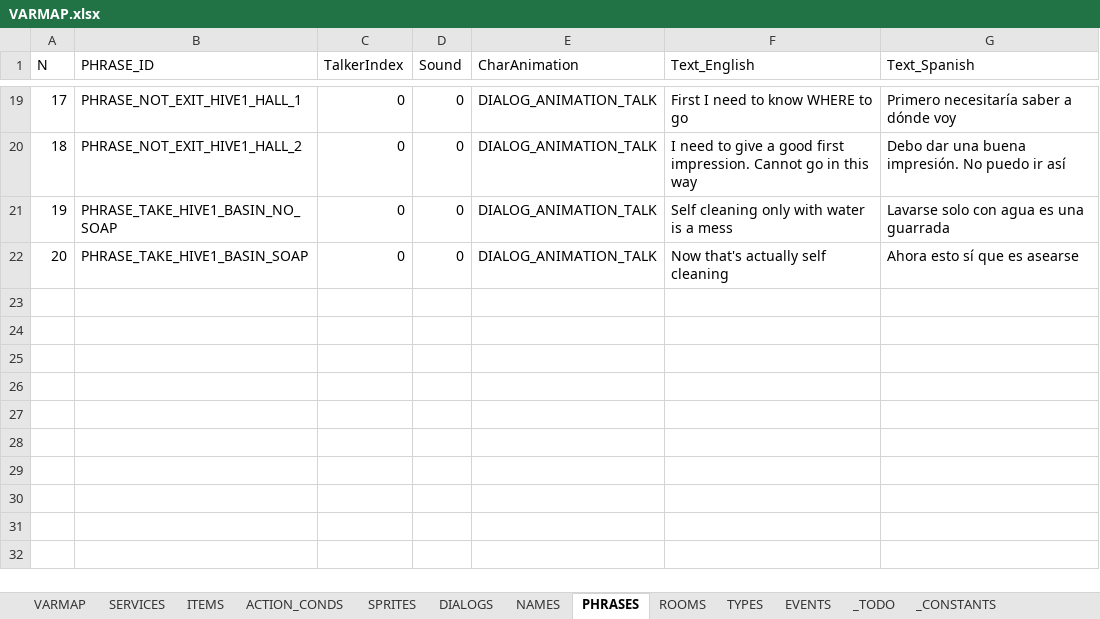
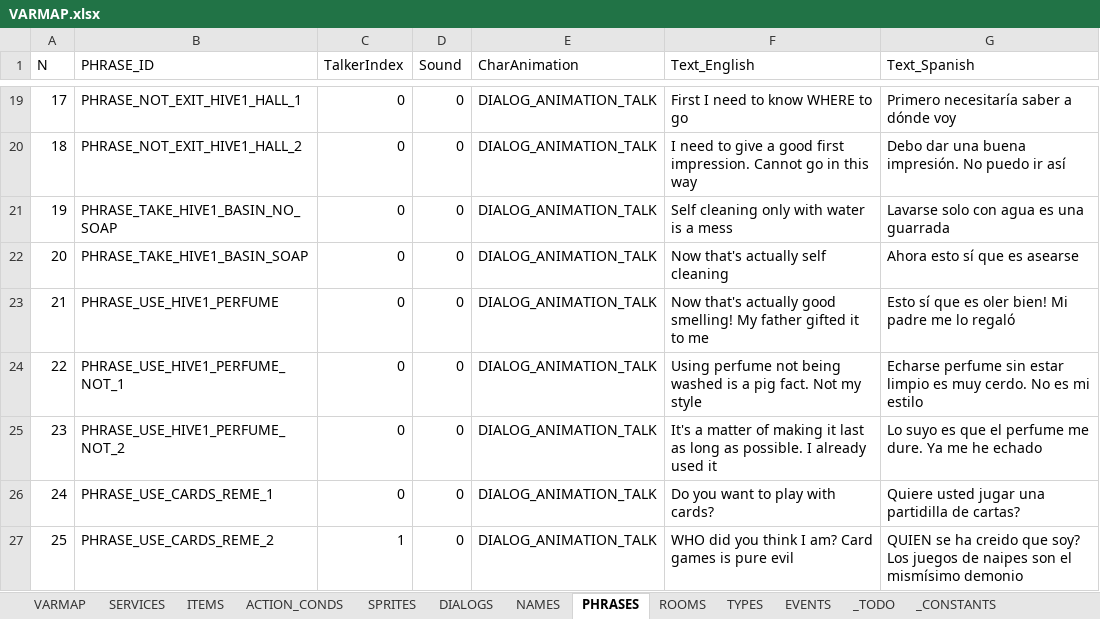
Before and after one commit to ivor4/Goblins3_AnotherQuest, an Excel workbook: VARMAP_Generator/VARMAP.xlsx, sheet PHRASES, drawn as a sheet; only a part is shown, gaps mark what is left out; values as stored, in another font and other column widths than the file's, no borders; charts and pictures and table styles not drawn; the diff names each change by its address in the sheet, - before the commit and + after, or states it on an @@ line.

Commit message:
[Partial] Missing details on Hive 1

```diff
--- a/VARMAP_Generator/VARMAP.xlsx (sheet PHRASES)
+++ b/VARMAP_Generator/VARMAP.xlsx (sheet PHRASES)
+row 23: 21 | PHRASE_USE_HIVE1_PERFUME | 0 | 0 | DIALOG_ANIMATION_TALK | Now that's actually good smelling! My father gifted it to me | Esto sí que es oler bien! Mi padre me lo regaló
+row 24: 22 | PHRASE_USE_HIVE1_PERFUME_NOT_1 | 0 | 0 | DIALOG_ANIMATION_TALK | Using perfume not being washed is a pig fact. Not my style | Echarse perfume sin estar limpio es muy cerdo. No es mi estilo
+row 25: 23 | PHRASE_USE_HIVE1_PERFUME_NOT_2 | 0 | 0 | DIALOG_ANIMATION_TALK | It's a matter of making it last as long as possible. I already used it | Lo suyo es que el perfume me dure. Ya me he echado
+row 26: 24 | PHRASE_USE_CARDS_REME_1 | 0 | 0 | DIALOG_ANIMATION_TALK | Do you want to play with cards? | Quiere usted jugar una partidilla de cartas?
+row 27: 25 | PHRASE_USE_CARDS_REME_2 | 1 | 0 | DIALOG_ANIMATION_TALK | WHO did you think I am? Card games is pure evil | QUIEN se ha creido que soy? Los juegos de naipes son el mismísimo demonio
```
Also changed, not shown: sheet ACTION_CONDS, sheet DIALOGS, sheet ITEMS, 11 other files.
